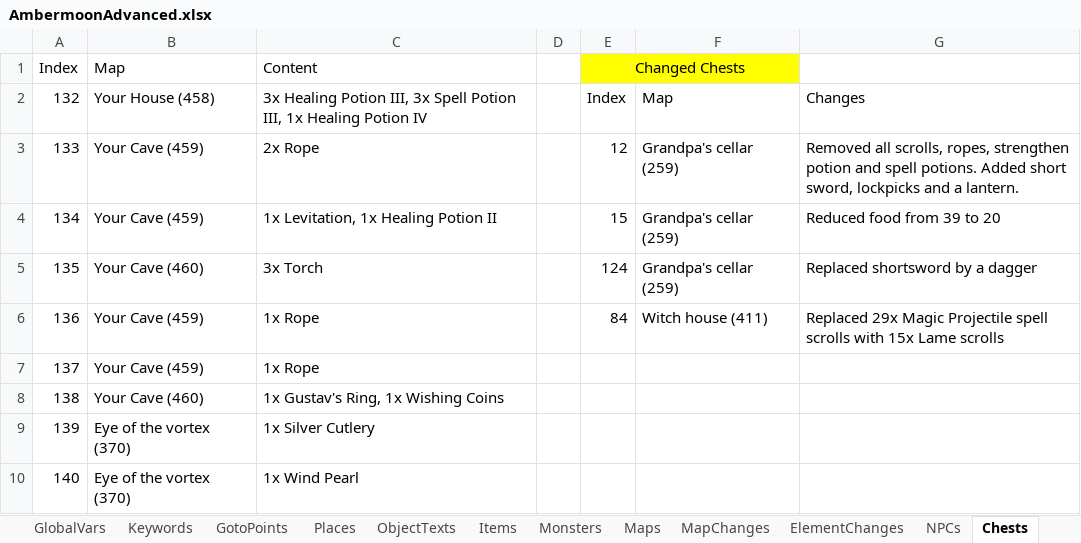
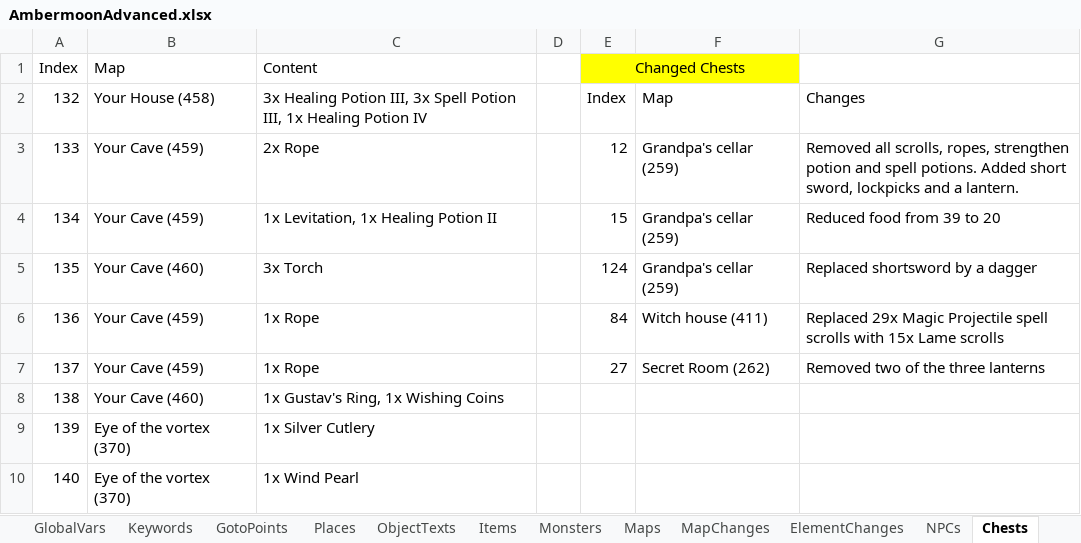
Before and after one commit to Pyrdacor/Ambermoon-Advanced, an Excel workbook: AmbermoonAdvanced.xlsx, sheet Chests, drawn as a sheet; only a part is shown; values as stored, in another font and other column widths than the file's, no borders; the diff names each change by its address in the sheet, - before the commit and + after, or states it on an @@ line.

```diff
--- a/AmbermoonAdvanced.xlsx (sheet Chests)
+++ b/AmbermoonAdvanced.xlsx (sheet Chests)
-E7 (Changed Chests): (empty)
+E7 (Changed Chests): 27
-F7: (empty)
+F7: Secret Room (262)
-G7: (empty)
+G7: Removed two of the three lanterns
```
Also changed, not shown: sheet Todo, sheet Monsters, sheet Places, 5 other files.
